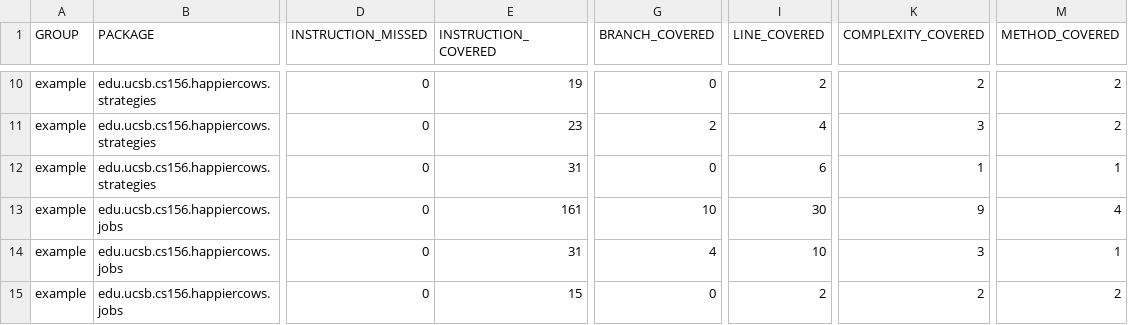
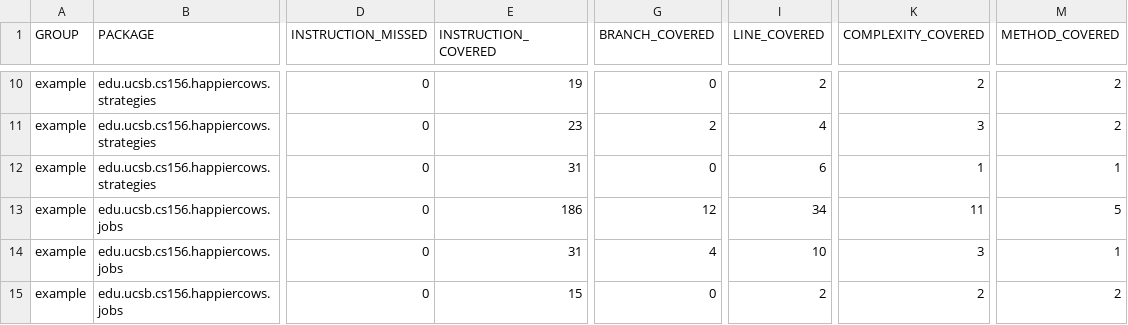
Before and after one commit to ucsb-cs156-s23/proj-happycows-s23-6pm-1, a CSV file: jacoco/jacoco.csv, drawn as a sheet; only a part is shown, gaps mark what is left out; the diff names each change by its address in the sheet, - before the commit and + after, or states it on an @@ line.

```diff
--- a/jacoco/jacoco.csv
+++ b/jacoco/jacoco.csv
-E13 (INSTRUCTION_COVERED): 161
+E13 (INSTRUCTION_COVERED): 186
-G13 (BRANCH_COVERED): 10
+G13 (BRANCH_COVERED): 12
-I13 (LINE_COVERED): 30
+I13 (LINE_COVERED): 34
-K13 (COMPLEXITY_COVERED): 9
+K13 (COMPLEXITY_COVERED): 11
-M13 (METHOD_COVERED): 4
+M13 (METHOD_COVERED): 5
```
Also changed, not shown: 7 other files.
